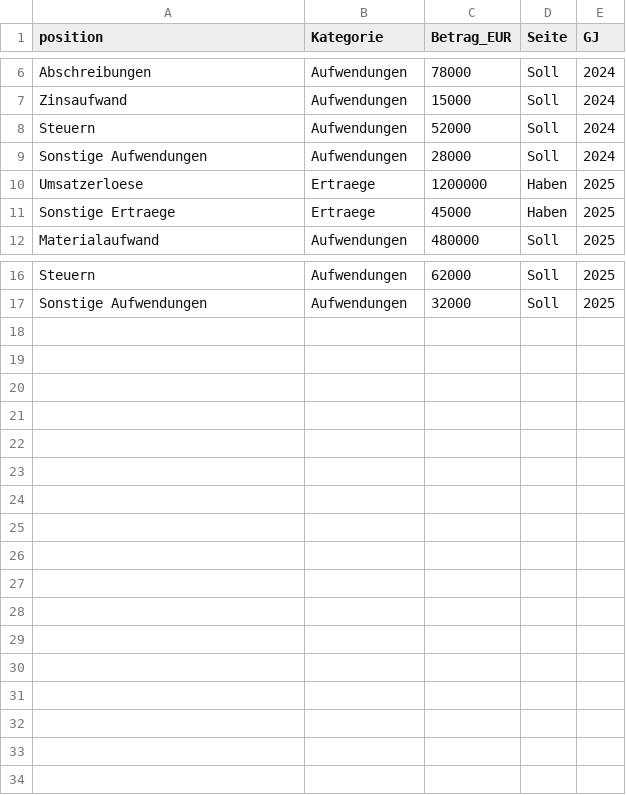
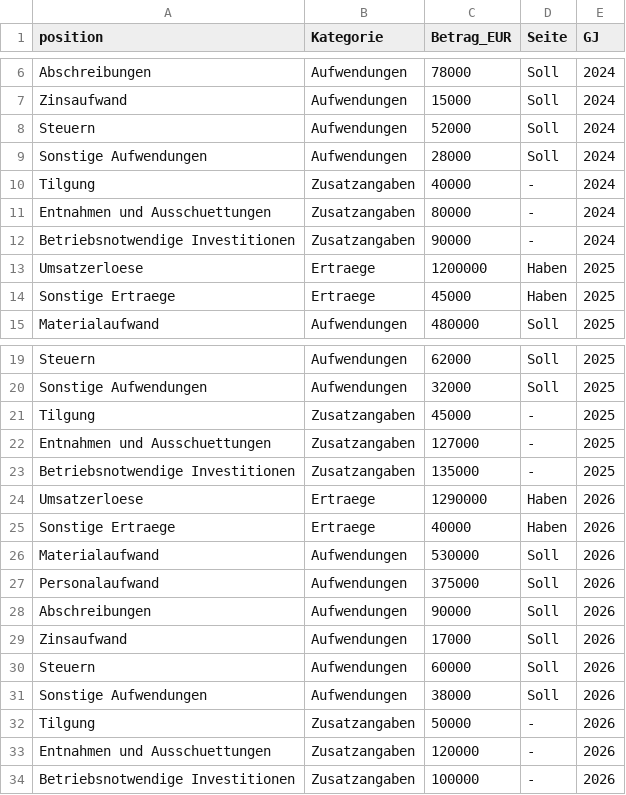
Before and after one commit to Max0539/Max0539.github.io, a CSV file: beispiel_guv.csv, drawn as a sheet; only a part is shown, gaps mark what is left out.

```diff
--- a/beispiel_guv.csv
+++ b/beispiel_guv.csv
@@ -9,2 +9,5 @@ Steuern;Aufwendungen;52000;Soll;2024
 Sonstige Aufwendungen;Aufwendungen;28000;Soll;2024
+Tilgung;Zusatzangaben;40000;-;2024
+Entnahmen und Ausschuettungen;Zusatzangaben;80000;-;2024
+Betriebsnotwendige Investitionen;Zusatzangaben;90000;-;2024
 Umsatzerloese;Ertraege;1200000;Haben;2025
@@ -17 +20,15 @@ Steuern;Aufwendungen;62000;Soll;2025
 Sonstige Aufwendungen;Aufwendungen;32000;Soll;2025
+Tilgung;Zusatzangaben;45000;-;2025
+Entnahmen und Ausschuettungen;Zusatzangaben;127000;-;2025
+Betriebsnotwendige Investitionen;Zusatzangaben;135000;-;2025
+Umsatzerloese;Ertraege;1290000;Haben;2026
+Sonstige Ertraege;Ertraege;40000;Haben;2026
+Materialaufwand;Aufwendungen;530000;Soll;2026
+Personalaufwand;Aufwendungen;375000;Soll;2026
+Abschreibungen;Aufwendungen;90000;Soll;2026
+Zinsaufwand;Aufwendungen;17000;Soll;2026
+Steuern;Aufwendungen;60000;Soll;2026
+Sonstige Aufwendungen;Aufwendungen;38000;Soll;2026
+Tilgung;Zusatzangaben;50000;-;2026
+Entnahmen und Ausschuettungen;Zusatzangaben;120000;-;2026
+Betriebsnotwendige Investitionen;Zusatzangaben;100000;-;2026
```
Also changed, not shown: beispiel_bilanz.csv, 4 other files.
